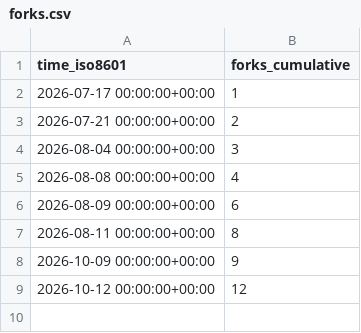
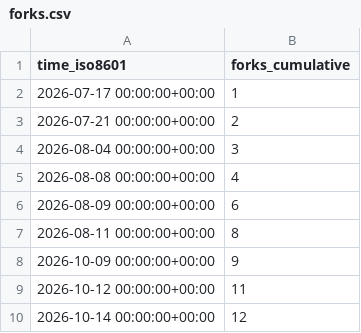
Before and after one commit to ANO3457/dex, a CSV file: exmergo/dex/ghrs-data/forks.csv, drawn as a sheet.

```diff
--- a/exmergo/dex/ghrs-data/forks.csv
+++ b/exmergo/dex/ghrs-data/forks.csv
@@ -8,2 +8,3 @@ time_iso8601,forks_cumulative
 2026-10-09 00:00:00+00:00,9
-2026-10-12 00:00:00+00:00,12
+2026-10-12 00:00:00+00:00,11
+2026-10-14 00:00:00+00:00,12
```
Also changed, not shown: exmergo/dex/ghrs-data/stargazers.csv.
